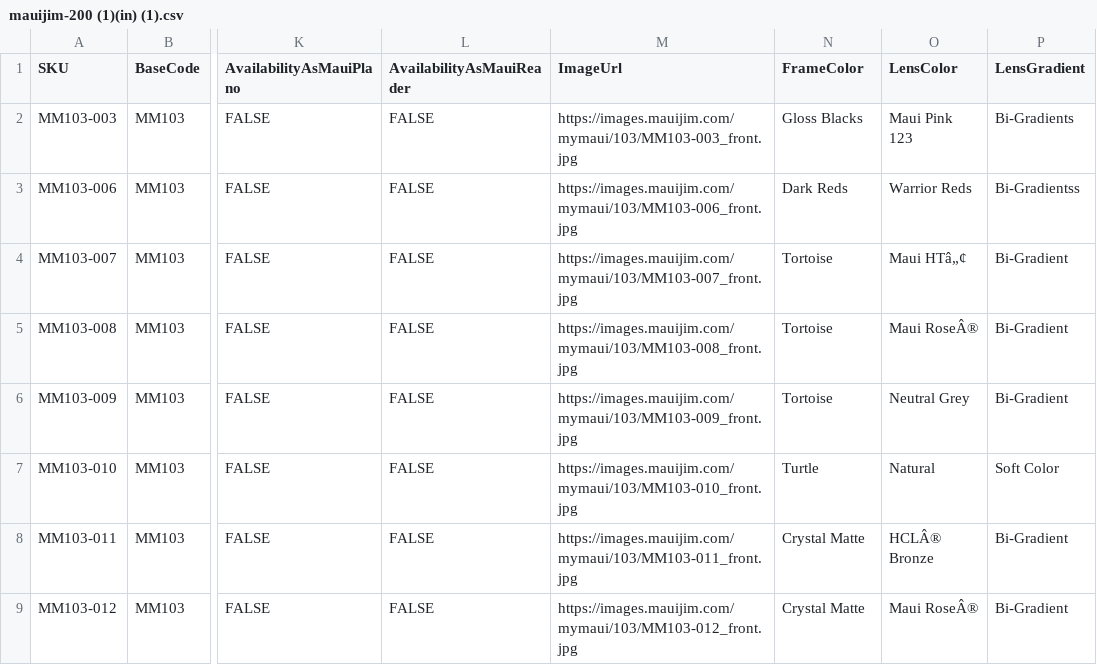
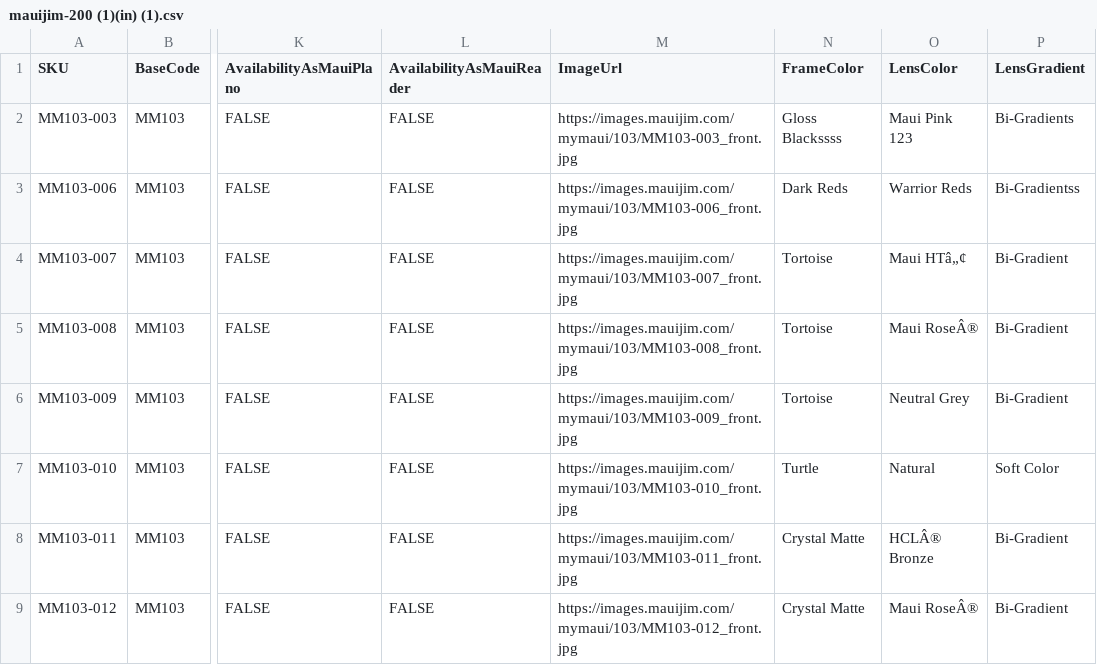
Before and after one commit to dave-cheever/imports, a CSV file: mauijim-200 (1)(in) (1).csv, drawn as a sheet; only a part is shown, gaps mark what is left out; the diff names each change by its address in the sheet, - before the commit and + after, or states it on an @@ line.

Commit message:
Update mauijim-200 (1)(in) (1).csv

```diff
--- a/mauijim-200 (1)(in) (1).csv
+++ b/mauijim-200 (1)(in) (1).csv
-N2 (FrameColor): Gloss Blacks
+N2 (FrameColor): Gloss Blackssss
```
